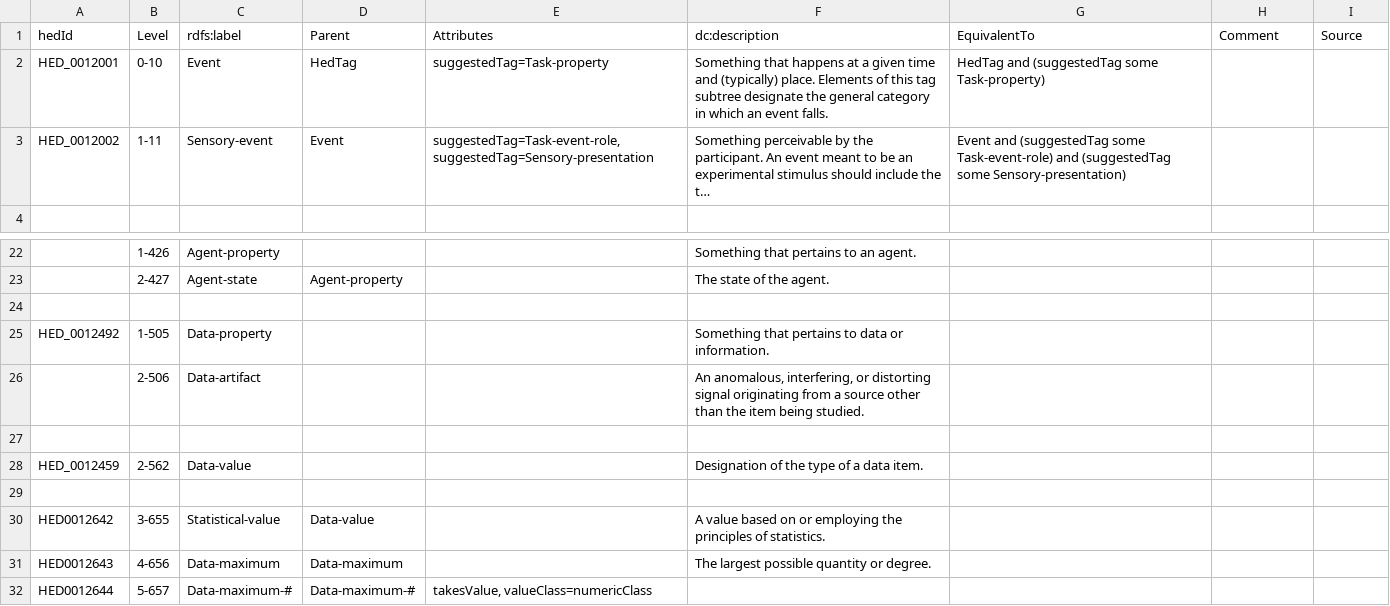
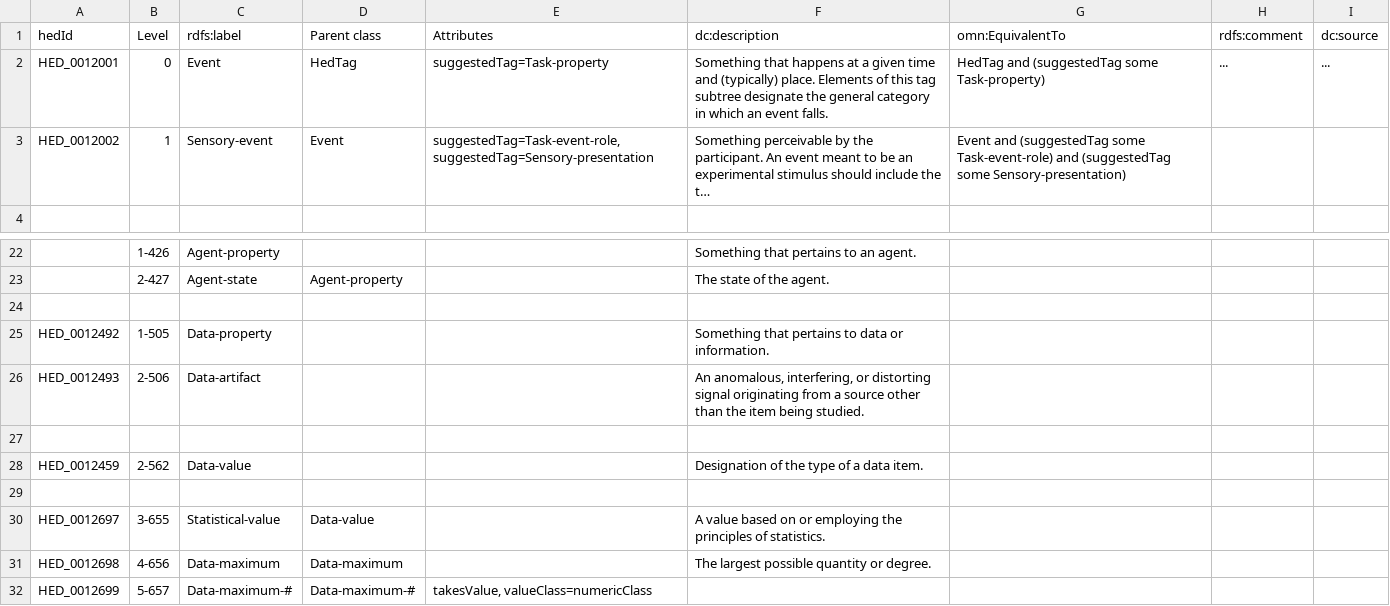
Before and after one commit to hed-standard/hed-ontology, a TSV file: src/ontology/templates/HEDStandardSchema_Tag.tsv (was src/ontology/templates/HEDStandardSchemaTemplate_Tag.tsv), drawn as a sheet; only a part is shown, gaps mark what is left out; long unchanged cells end in …; the diff names each change by its address in the sheet, - before the commit and + after, or states it on an @@ line.

```diff
--- a/src/ontology/templates/HEDStandardSchemaTemplate_Tag.tsv
+++ b/src/ontology/templates/HEDStandardSchema_Tag.tsv
-D1: Parent
+D1: Parent class
-G1: EquivalentTo
+G1: omn:EquivalentTo
-H1: Comment
+H1: rdfs:comment
-I1: Source
+I1: dc:source
-B2 (Level): 0-10
+B2 (Level): 0
-H2 (rdfs:comment): (empty)
+H2 (rdfs:comment): ...
-I2 (dc:source): (empty)
+I2 (dc:source): ...
-B3 (Level): 1-11
+B3 (Level): 1
-A26 (hedId): (empty)
+A26 (hedId): HED_0012493
-A30 (hedId): HED0012642
+A30 (hedId): HED_0012697
-A31 (hedId): HED0012643
+A31 (hedId): HED_0012698
-A32 (hedId): HED0012644
+A32 (hedId): HED_0012699
```
Also changed, not shown: src/ontology/templates/HEDSchema_Class.tsv, src/ontology/templates/HEDStandardSchema_UnitClass.tsv, 14 other files.
